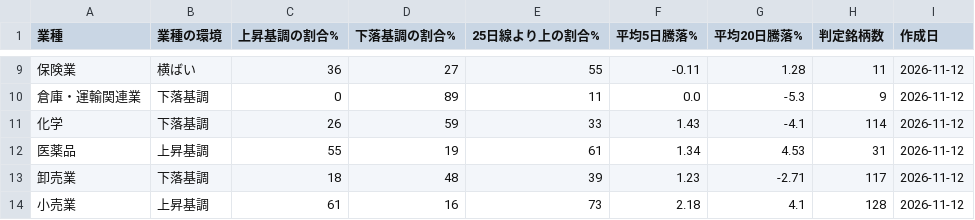
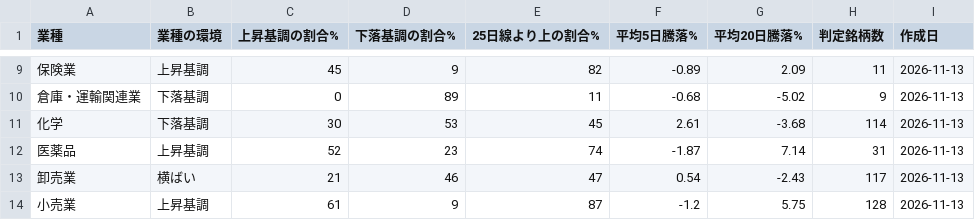
Before and after one commit to taisei4987/sector-scan, a CSV file: data/sector_trend.csv, drawn as a sheet; only a part is shown, gaps mark what is left out; the diff covers the shown part only.

```diff
--- a/data/sector_trend.csv
+++ b/data/sector_trend.csv
@@ -9,6 +9,6 @@
-保険業,横ばい,36,27,55,-0.11,1.28,11,2026-11-12
-倉庫・運輸関連業,下落基調,0,89,11,0.0,-5.3,9,2026-11-12
-化学,下落基調,26,59,33,1.43,-4.1,114,2026-11-12
-医薬品,上昇基調,55,19,61,1.34,4.53,31,2026-11-12
-卸売業,下落基調,18,48,39,1.23,-2.71,117,2026-11-12
-小売業,上昇基調,61,16,73,2.18,4.1,128,2026-11-12
+保険業,上昇基調,45,9,82,-0.89,2.09,11,2026-11-13
+倉庫・運輸関連業,下落基調,0,89,11,-0.68,-5.02,9,2026-11-13
+化学,下落基調,30,53,45,2.61,-3.68,114,2026-11-13
+医薬品,上昇基調,52,23,74,-1.87,7.14,31,2026-11-13
+卸売業,横ばい,21,46,47,0.54,-2.43,117,2026-11-13
+小売業,上昇基調,61,9,87,-1.2,5.75,128,2026-11-13
```
Also changed, not shown: 139 edited cells elsewhere in this file, data/top_turnover.csv, 3 other files.
